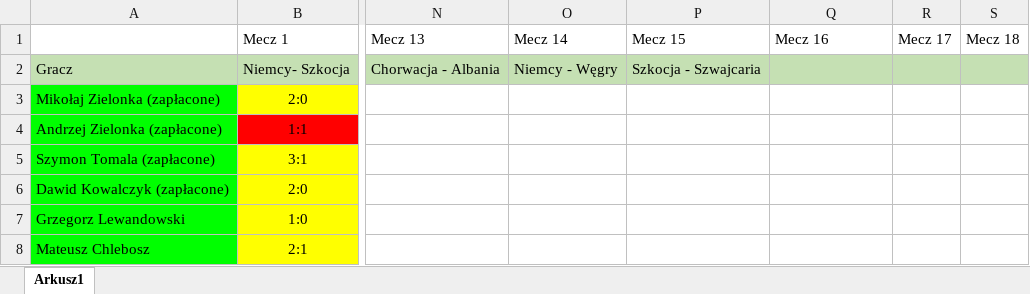
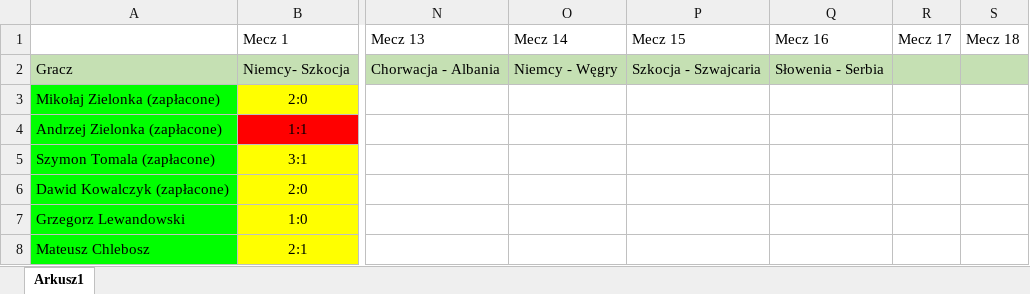
Before and after one commit to kamilgb11/Euro, an Excel workbook: TABELA.xlsx, sheet Arkusz1, drawn as a sheet; only a part is shown, gaps mark what is left out; values as stored, in another font and other column widths than the file's, no borders; the diff names each change by its address in the sheet, - before the commit and + after, or states it on an @@ line.

Commit message:
tbla

```diff
--- a/TABELA.xlsx (sheet Arkusz1)
+++ b/TABELA.xlsx (sheet Arkusz1)
-Q2 (Mecz 16): (empty)
+Q2 (Mecz 16): Słowenia - Serbia
```
